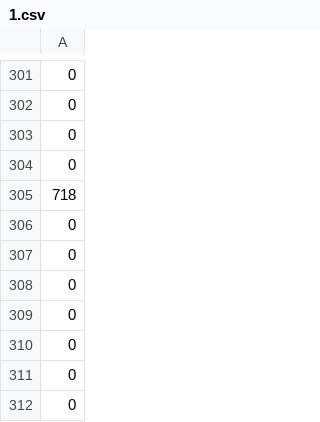
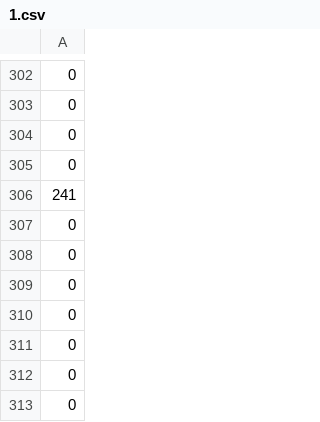
Before and after one commit to jpang9431/Fisch_Macro, a CSV file: 1.csv, drawn as a sheet; only a part is shown, gaps mark what is left out; the diff covers the shown part only.

```diff
--- a/1.csv
+++ b/1.csv
@@ -304,3 +305,3 @@
 0
-718
+241
 0
```
Also changed, not shown: 1 added row and 12 edited cells elsewhere in this file, 0.csv, 2.csv, 10 other files.
